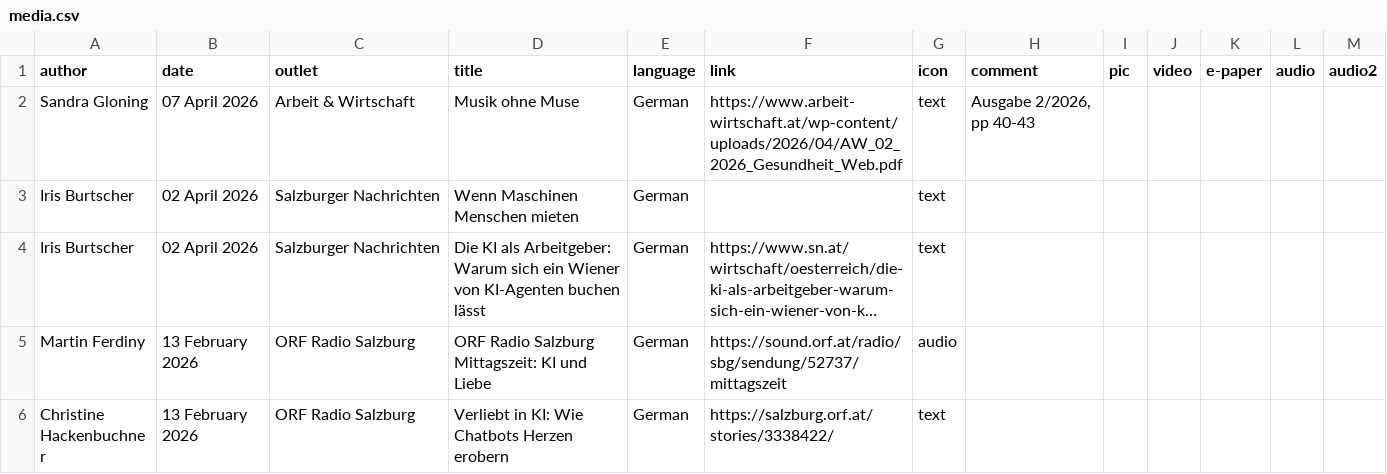
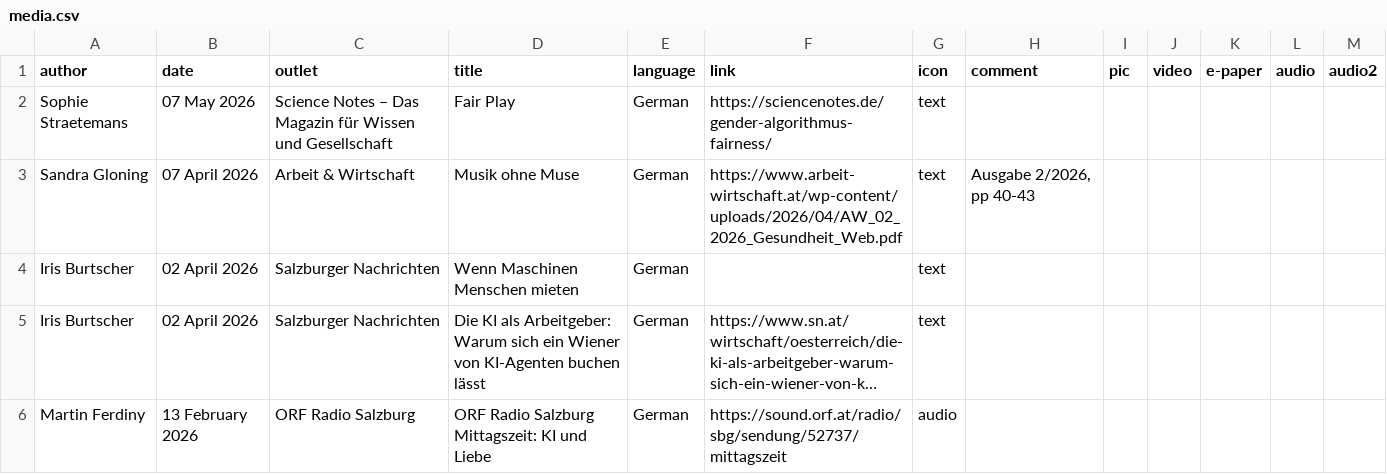
Before and after one commit to chbeu/chbeu.github.io, a CSV file: assets/csv/media.csv, drawn as a sheet; only a part is shown; the shorter side is filled out with more unchanged rows; long unchanged cells end in …; the diff names each change by its address in the sheet, - before the commit and + after, or states it on an @@ line.

Commit message:
added article in science notes

```diff
--- a/assets/csv/media.csv
+++ b/assets/csv/media.csv
+row 2: Sophie Straetemans | 07 May 2026 | Science Notes – Das Magazin für Wissen und Gesellschaft | Fair Play | German | https://sciencenotes.de/gender-algorithmus-fairness/ | text
```
